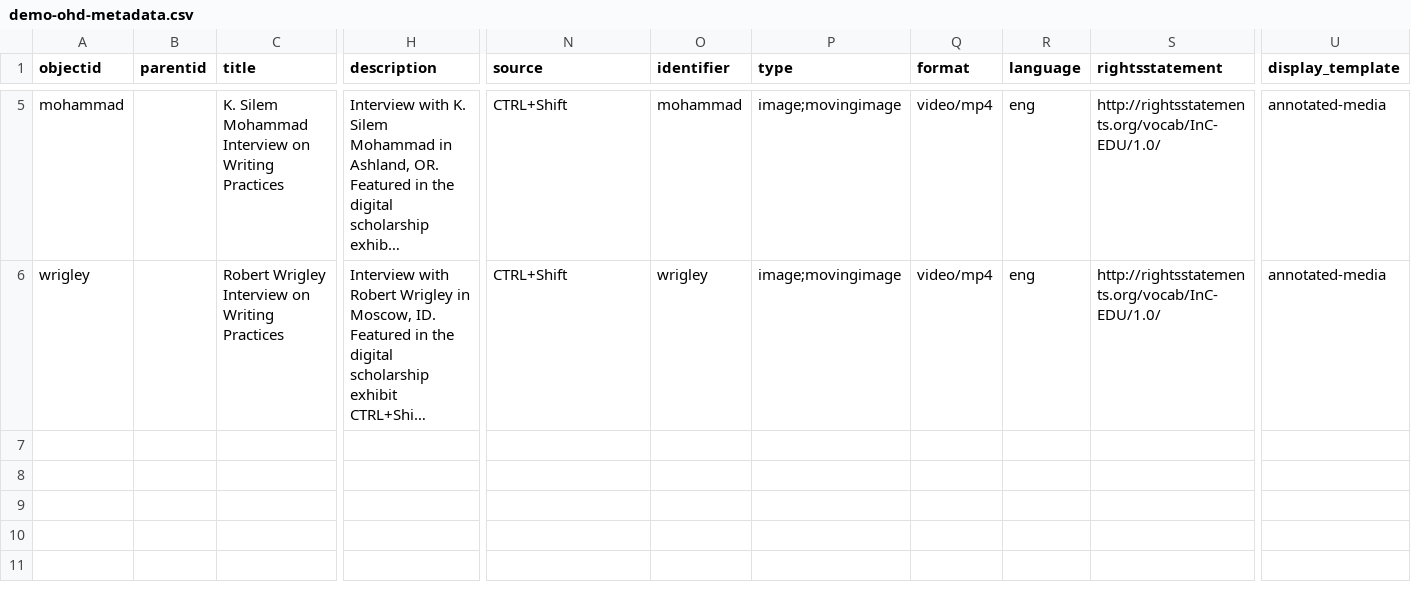
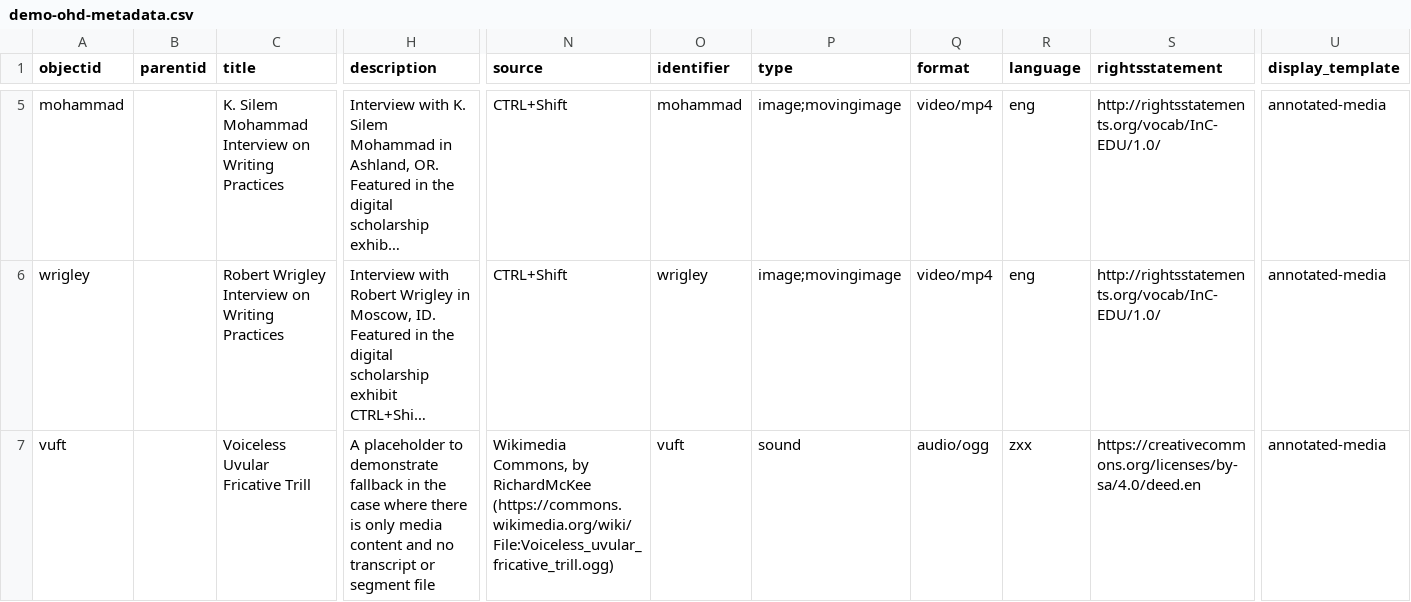
Before and after one commit to NumerousHats/cb-oralhistory, a CSV file: _data/demo-ohd-metadata.csv, drawn as a sheet; only a part is shown, gaps mark what is left out; long unchanged cells end in …; rows hold the shown columns only; the diff names each change by its address in the sheet, - before the commit and + after, or states it on an @@ line.

Commit message:
Add audio-only fallback

```diff
--- a/_data/demo-ohd-metadata.csv
+++ b/_data/demo-ohd-metadata.csv
+row 7: vuft |  | Voiceless Uvular Fricative Trill | A placeholder to demonstrate fallback in the case where there is only media content and no transcript or segment file | Wikimedia Commons, by RichardMcKee (https://commons.wikimedia.org/wiki/File:Voiceless_uvular_fricative_trill.ogg) | vuft | sound | audio/ogg | zxx | https://creativecommons.org/licenses/by-sa/4.0/deed.en | annotated-media
```
Also changed, not shown: 1 other file.
